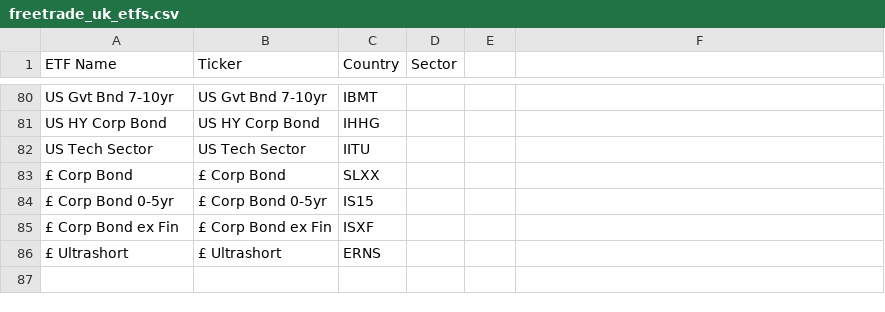
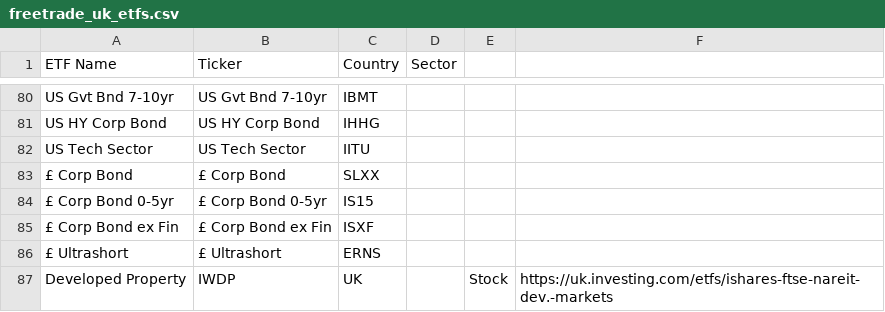
Before and after one commit to AaronKnight91/StocksAndSharesAnalyser, a CSV file: data/inputs/freetrade_uk_etfs.csv, drawn as a sheet; only a part is shown, gaps mark what is left out; the diff names each change by its address in the sheet, - before the commit and + after, or states it on an @@ line.

```diff
--- a/data/inputs/freetrade_uk_etfs.csv
+++ b/data/inputs/freetrade_uk_etfs.csv
+row 87: Developed Property | IWDP | UK |  | Stock | https://uk.investing.com/etfs/ishares-ftse-nareit-dev.-markets
```
Also changed, not shown: data/inputs/freetrade_uk_shares.csv.
